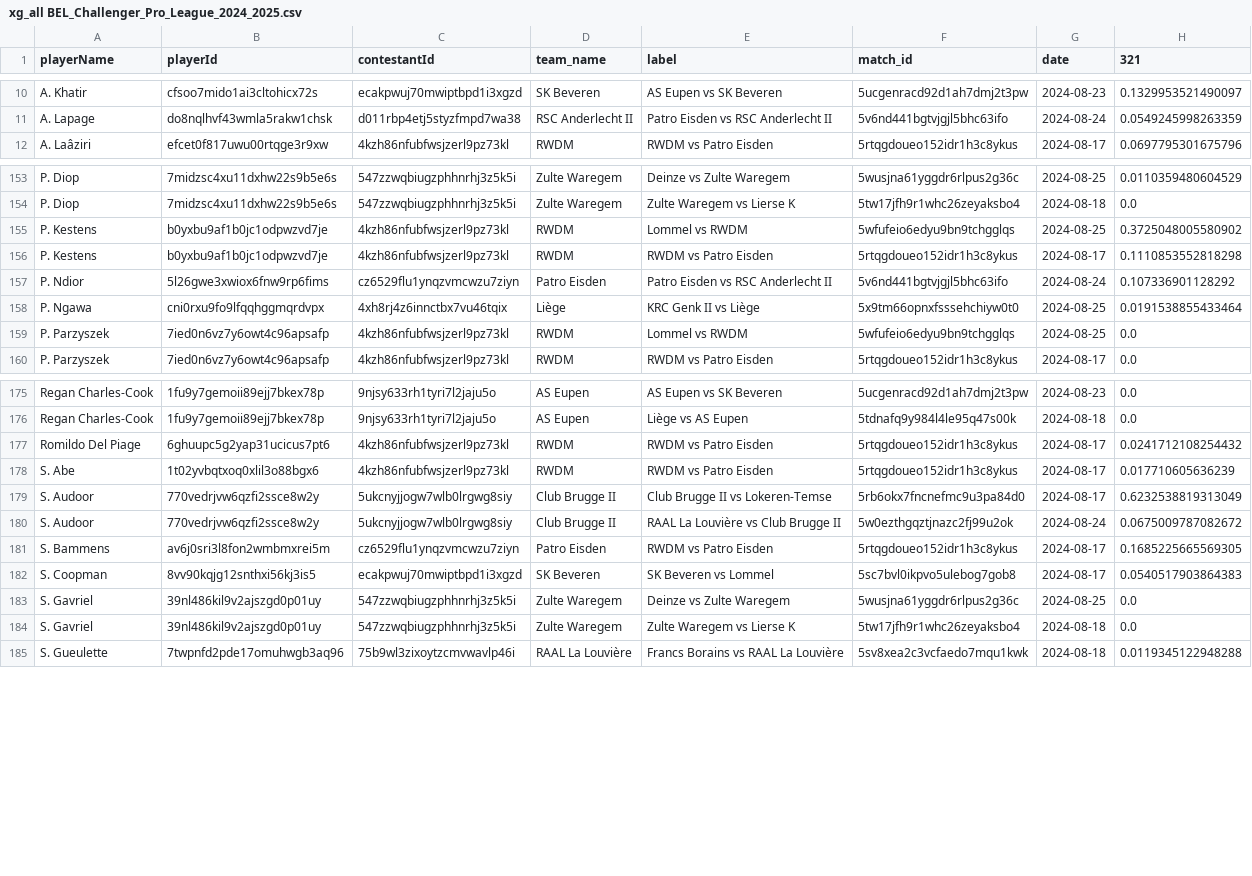
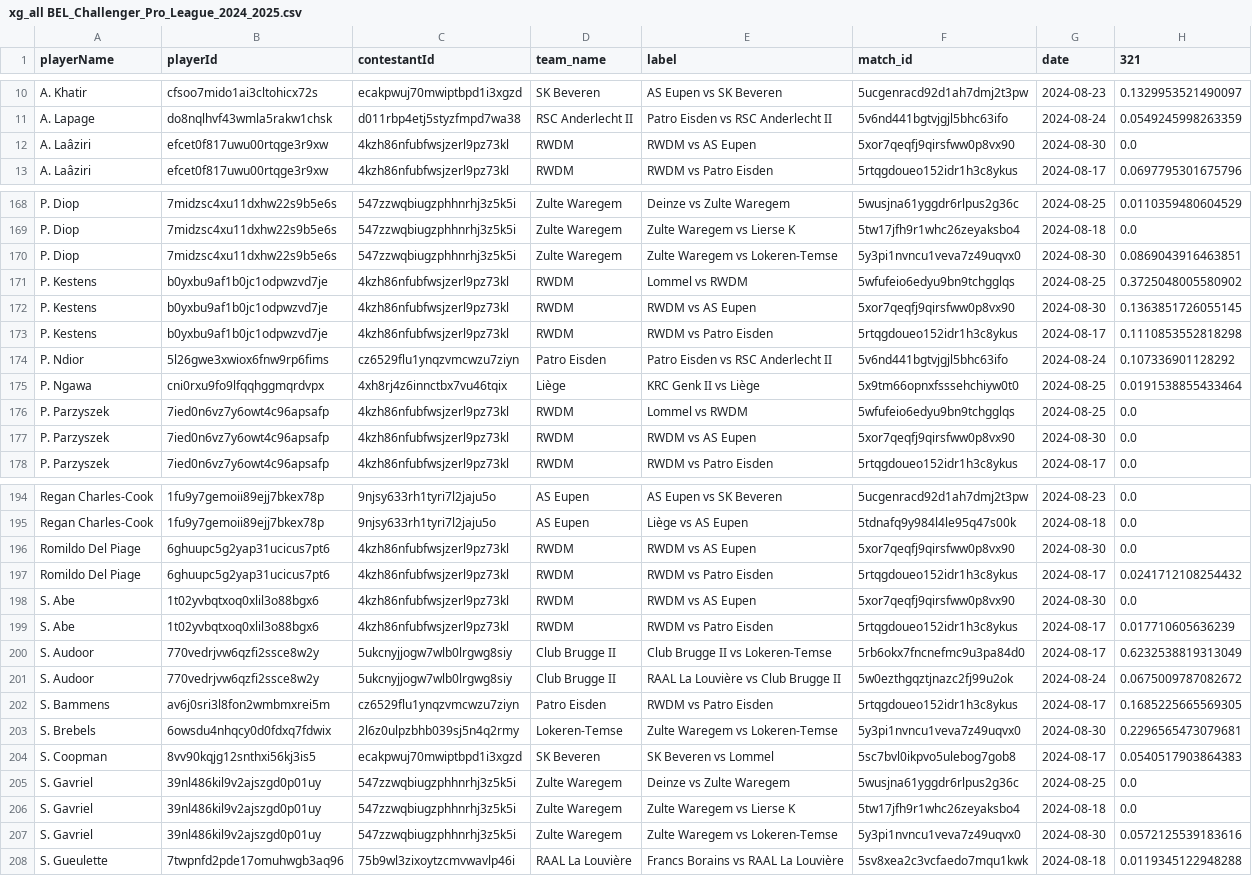
Before and after one commit to AC-Horsens/AC-Horsens-scouting, a CSV file: BEL_Challenger_Pro_League_2024_2025/xg_all BEL_Challenger_Pro_League_2024_2025.csv, drawn as a sheet; only a part is shown, gaps mark what is left out; the diff covers the shown part only; the diff names each change by its address in the sheet, - before the commit and + after, or states it on an @@ line.

```diff
--- a/BEL_Challenger_Pro_League_2024_2025/xg_all BEL_Challenger_Pro_League_2024_2025.csv
+++ b/BEL_Challenger_Pro_League_2024_2025/xg_all BEL_Challenger_Pro_League_2024_2025.csv
+row 12: A. Laâziri | efcet0f817uwu00rtqge3r9xw | 4kzh86nfubfwsjzerl9pz73kl | RWDM | RWDM vs AS Eupen | 5xor7qeqfj9qirsfww0p8vx90 | 2024-08-30 | 0.0
+row 170: P. Diop | 7midzsc4xu11dxhw22s9b5e6s | 547zzwqbiugzphhnrhj3z5k5i | Zulte Waregem | Zulte Waregem vs Lokeren-Temse | 5y3pi1nvncu1veva7z49uqvx0 | 2024-08-30 | 0.0869043916463851
+row 172: P. Kestens | b0yxbu9af1b0jc1odpwzvd7je | 4kzh86nfubfwsjzerl9pz73kl | RWDM | RWDM vs AS Eupen | 5xor7qeqfj9qirsfww0p8vx90 | 2024-08-30 | 0.1363851726055145
+row 177: P. Parzyszek | 7ied0n6vz7y6owt4c96apsafp | 4kzh86nfubfwsjzerl9pz73kl | RWDM | RWDM vs AS Eupen | 5xor7qeqfj9qirsfww0p8vx90 | 2024-08-30 | 0.0
+row 196: Romildo Del Piage | 6ghuupc5g2yap31ucicus7pt6 | 4kzh86nfubfwsjzerl9pz73kl | RWDM | RWDM vs AS Eupen | 5xor7qeqfj9qirsfww0p8vx90 | 2024-08-30 | 0.0
+row 198: S. Abe | 1t02yvbqtxoq0xlil3o88bgx6 | 4kzh86nfubfwsjzerl9pz73kl | RWDM | RWDM vs AS Eupen | 5xor7qeqfj9qirsfww0p8vx90 | 2024-08-30 | 0.0
+row 203: S. Brebels | 6owsdu4nhqcy0d0fdxq7fdwix | 2l6z0ulpzbhb039sj5n4q2rmy | Lokeren-Temse | Zulte Waregem vs Lokeren-Temse | 5y3pi1nvncu1veva7z49uqvx0 | 2024-08-30 | 0.2296565473079681
+row 207: S. Gavriel | 39nl486kil9v2ajszgd0p01uy | 547zzwqbiugzphhnrhj3z5k5i | Zulte Waregem | Zulte Waregem vs Lokeren-Temse | 5y3pi1nvncu1veva7z49uqvx0 | 2024-08-30 | 0.0572125539183616
```
Also changed, not shown: 16 added rows elsewhere in this file, BEL_Challenger_Pro_League_2024_2025/pv_all BEL_Challenger_Pro_League_2024_2025.csv, BEL_Challenger_Pro_League_2024_2025/xA_all BEL_Challenger_Pro_League_2024_2025.csv, 47 other files.
